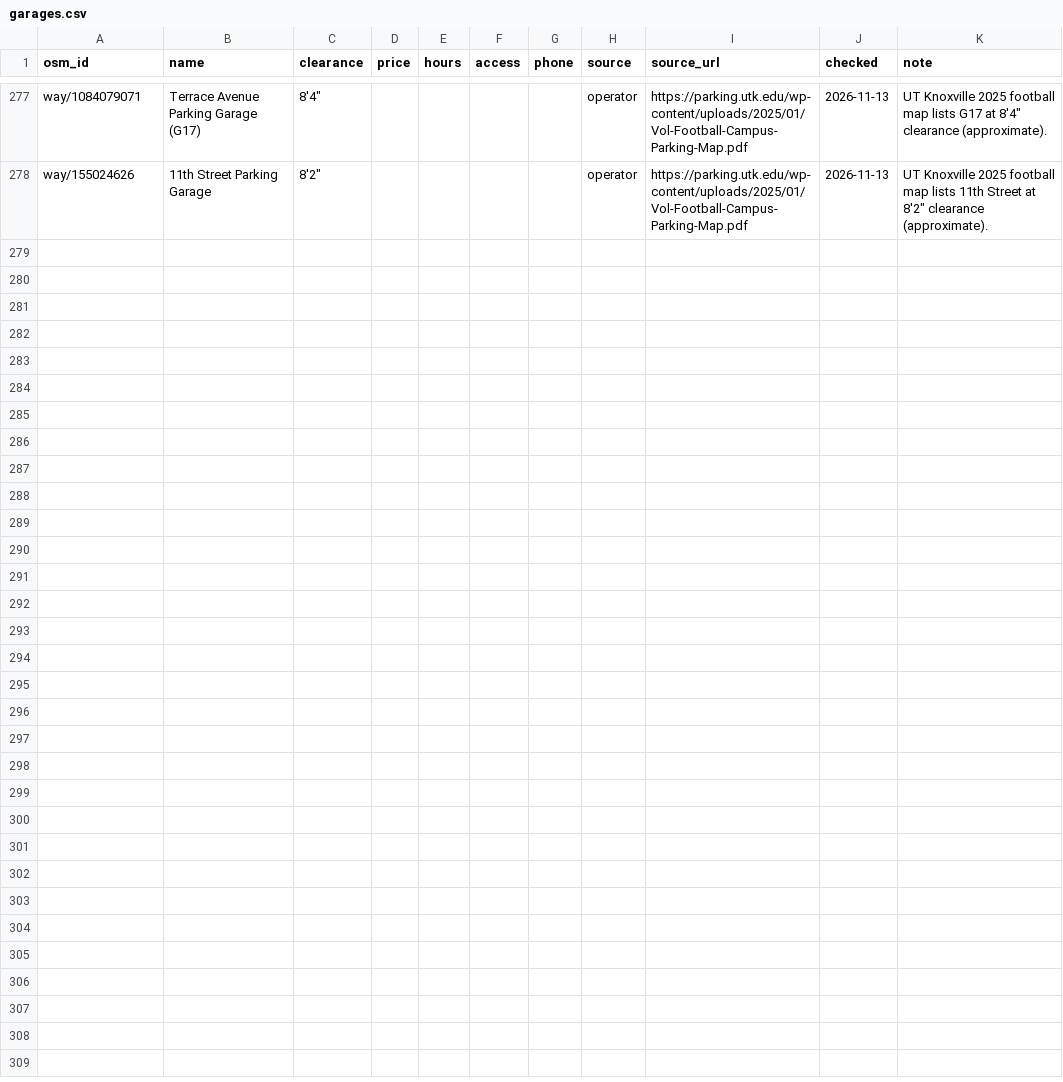
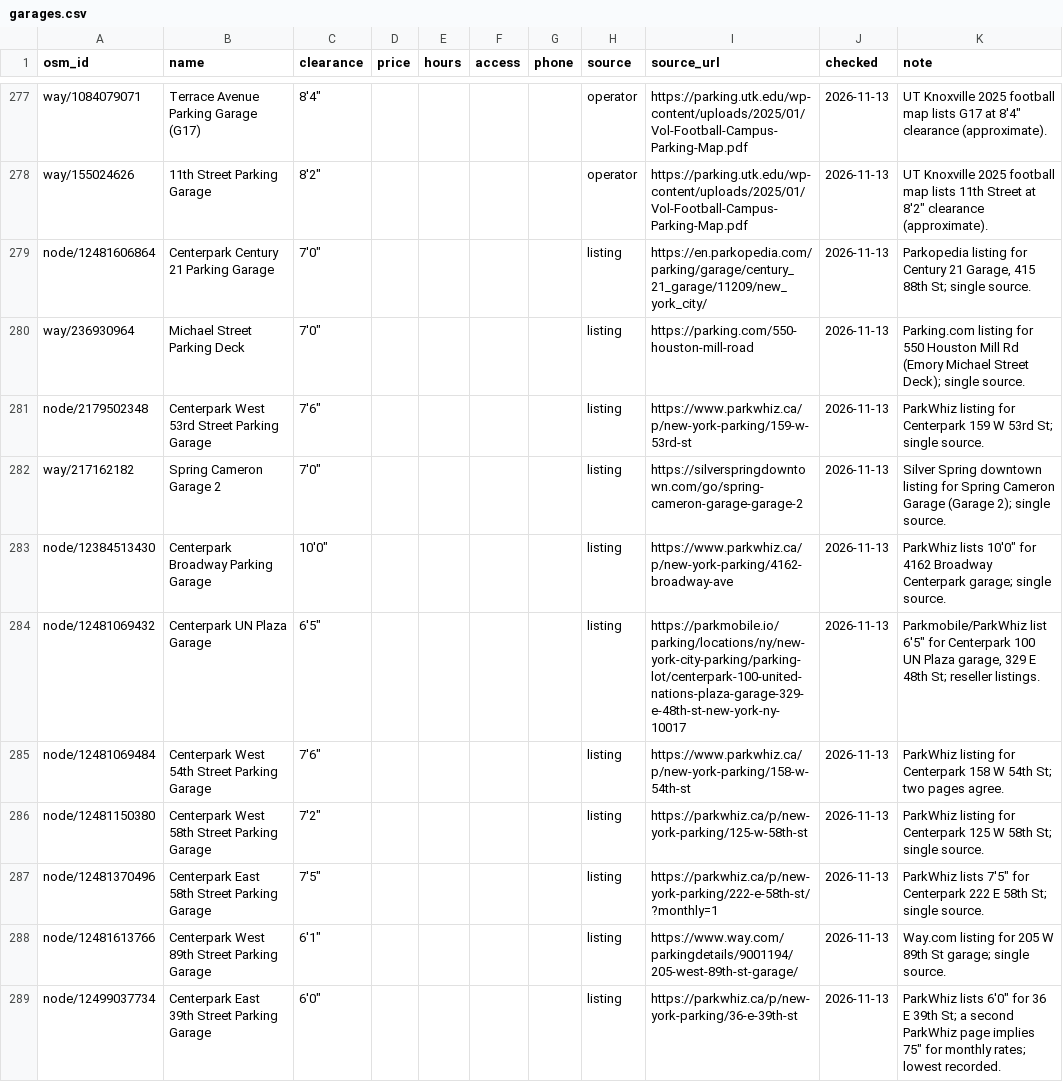
Before and after one commit to jdcraig7/Oversized-Parking-App-Build, a CSV file: research/garages.csv, drawn as a sheet; only a part is shown, gaps mark what is left out; the diff covers the shown part only.

```diff
--- a/research/garages.csv
+++ b/research/garages.csv
@@ -278 +278,12 @@ way/1084079071,Terrace Avenue Parking Garage (G17),"8'4""",,,,,operator,https://
 way/155024626,11th Street Parking Garage,"8'2""",,,,,operator,https://parking.utk.edu/wp-content/uploads/2025/01/Vol-Football-Campus-Parking-Map.pdf,2026-11-13,"UT Knoxville 2025 football map lists 11th Street at 8'2"" clearance (approximate)."
+node/12481606864,Centerpark Century 21 Parking Garage,"7'0""",,,,,listing,https://en.parkopedia.com/parking/garage/century_21_garage/11209/new_york_city/,2026-11-13,"Parkopedia listing for Century 21 Garage, 415 88th St; single source."
+way/236930964,Michael Street Parking Deck,"7'0""",,,,,listing,https://parking.com/550-houston-mill-road,2026-11-13,Parking.com listing for 550 Houston Mill Rd (Emory Michael Street Deck); single source.
+node/2179502348,Centerpark West 53rd Street Parking Garage,"7'6""",,,,,listing,https://www.parkwhiz.ca/p/new-york-parking/159-w-53rd-st,2026-11-13,ParkWhiz listing for Centerpark 159 W 53rd St; single source.
+way/217162182,Spring Cameron Garage 2,"7'0""",,,,,listing,https://silverspringdowntown.com/go/spring-cameron-garage-garage-2,2026-11-13,Silver Spring downtown listing for Spring Cameron Garage (Garage 2); single source.
+node/12384513430,Centerpark Broadway Parking Garage,"10'0""",,,,,listing,https://www.parkwhiz.ca/p/new-york-parking/4162-broadway-ave,2026-11-13,"ParkWhiz lists 10'0"" for 4162 Broadway Centerpark garage; single source."
+node/12481069432,Centerpark UN Plaza Garage,"6'5""",,,,,listing,https://parkmobile.io/parking/locations/ny/new-york-city-parking/parking-lot/centerpark-100-united-nations-plaza-garage-329-e-48th-st-new-york-ny-10017,2026-11-13,"Parkmobile/ParkWhiz list 6'5"" for Centerpark 100 UN Plaza garage, 329 E 48th St; reseller listings."
+node/12481069484,Centerpark West 54th Street Parking Garage,"7'6""",,,,,listing,https://www.parkwhiz.ca/p/new-york-parking/158-w-54th-st,2026-11-13,ParkWhiz listing for Centerpark 158 W 54th St; two pages agree.
+node/12481150380,Centerpark West 58th Street Parking Garage,"7'2""",,,,,listing,https://parkwhiz.ca/p/new-york-parking/125-w-58th-st,2026-11-13,ParkWhiz listing for Centerpark 125 W 58th St; single source.
+node/12481370496,Centerpark East 58th Street Parking Garage,"7'5""",,,,,listing,https://parkwhiz.ca/p/new-york-parking/222-e-58th-st/?monthly=1,2026-11-13,"ParkWhiz lists 7'5"" for Centerpark 222 E 58th St; single source."
+node/12481613766,Centerpark West 89th Street Parking Garage,"6'1""",,,,,listing,https://www.way.com/parkingdetails/9001194/205-west-89th-st-garage/,2026-11-13,Way.com listing for 205 W 89th St garage; single source.
+node/12499037734,Centerpark East 39th Street Parking Garage,"6'0""",,,,,listing,https://parkwhiz.ca/p/new-york-parking/36-e-39th-st,2026-11-13,"ParkWhiz lists 6'0"" for 36 E 39th St; a second ParkWhiz page implies 75"" for monthly rates; lowest recorded."
```
Also changed, not shown: 10 added rows elsewhere in this file, research/searched.csv, 1 other file.
